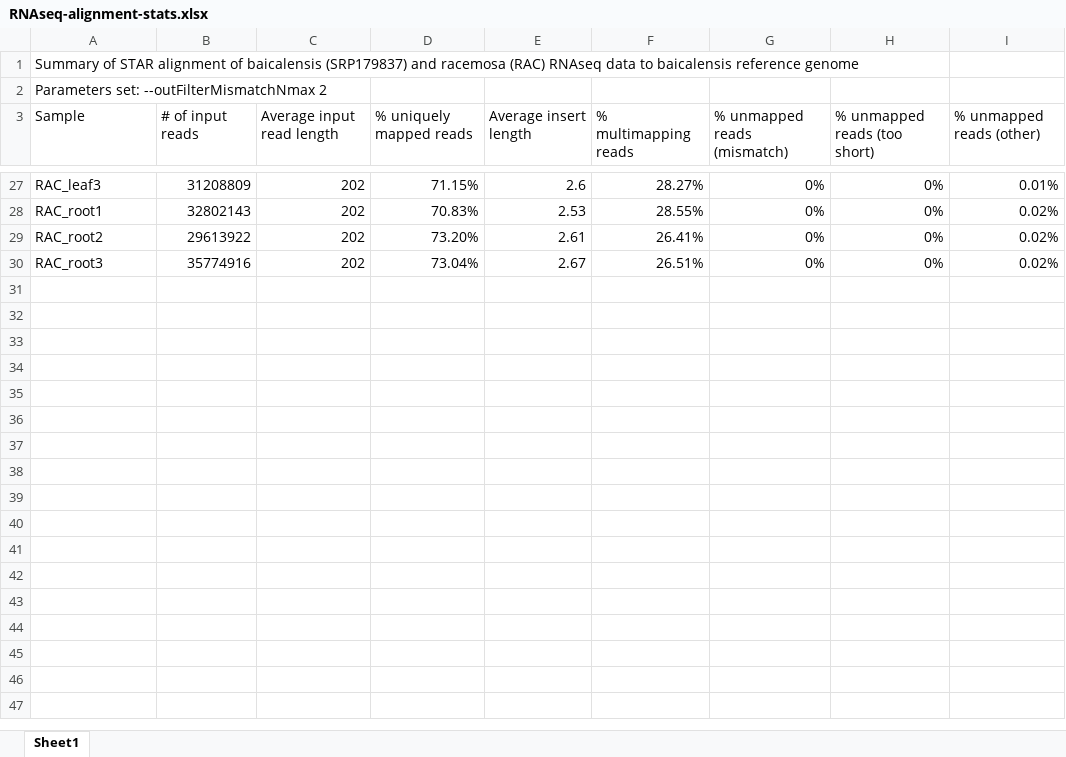
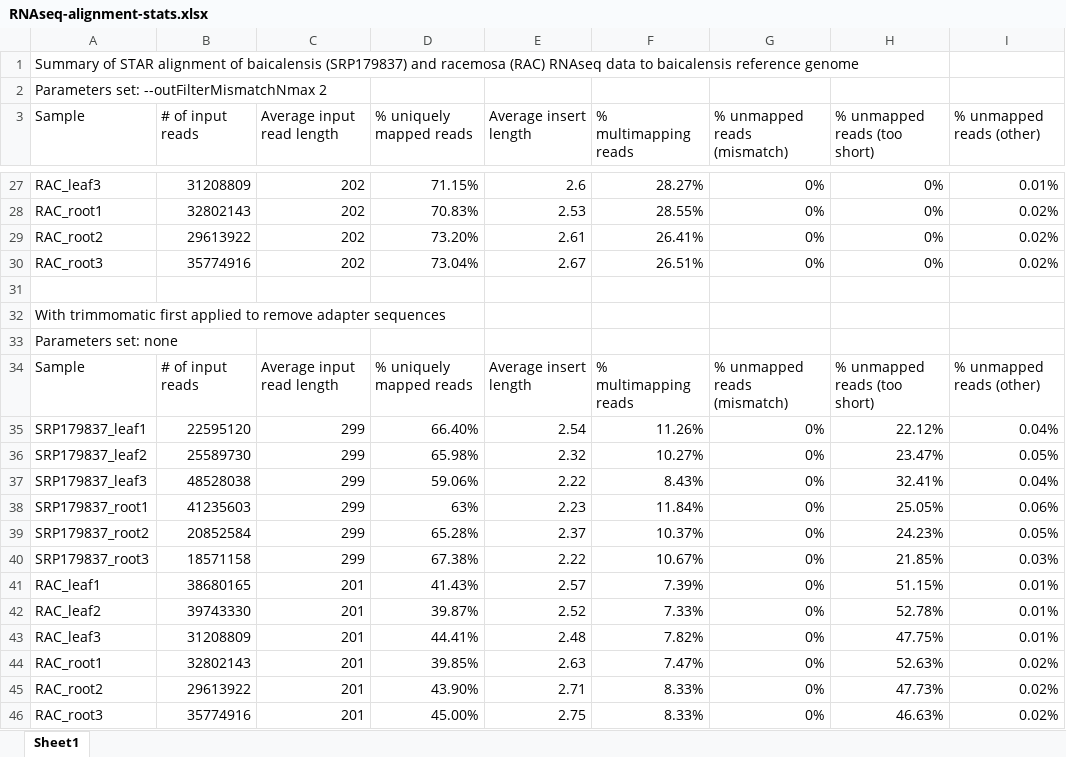
Before and after one commit to bryceaskey/scutellariaMetabolites, an Excel workbook: bioinformatics/Logs/RNAseq-alignment-stats.xlsx, sheet Sheet1, drawn as a sheet; only a part is shown, gaps mark what is left out; values as stored, in another font and other column widths than the file's, no borders; the diff names each change by its address in the sheet, - before the commit and + after, or states it on an @@ line.

Commit message:
Added logs for v3 STAR alignment

```diff
--- a/bioinformatics/Logs/RNAseq-alignment-stats.xlsx (sheet Sheet1)
+++ b/bioinformatics/Logs/RNAseq-alignment-stats.xlsx (sheet Sheet1)
+row 31: (empty)
+row 32: With trimmomatic first applied to remove adapter sequences
+row 33: Parameters set: none
+row 34: Sample | # of input reads | Average input read length | % uniquely mapped reads | Average insert length | % multimapping reads | % unmapped reads (mismatch) | % unmapped reads (too short) | % unmapped reads (other)
+row 35: SRP179837_leaf1 | 22595120 | 299 | 66.40% | 2.54 | 11.26% | 0% | 22.12% | 0.04%
+row 36: SRP179837_leaf2 | 25589730 | 299 | 65.98% | 2.32 | 10.27% | 0% | 23.47% | 0.05%
+row 37: SRP179837_leaf3 | 48528038 | 299 | 59.06% | 2.22 | 8.43% | 0% | 32.41% | 0.04%
+row 38: SRP179837_root1 | 41235603 | 299 | 63% | 2.23 | 11.84% | 0% | 25.05% | 0.06%
+row 39: SRP179837_root2 | 20852584 | 299 | 65.28% | 2.37 | 10.37% | 0% | 24.23% | 0.05%
+row 40: SRP179837_root3 | 18571158 | 299 | 67.38% | 2.22 | 10.67% | 0% | 21.85% | 0.03%
+row 41: RAC_leaf1 | 38680165 | 201 | 41.43% | 2.57 | 7.39% | 0% | 51.15% | 0.01%
+row 42: RAC_leaf2 | 39743330 | 201 | 39.87% | 2.52 | 7.33% | 0% | 52.78% | 0.01%
+row 43: RAC_leaf3 | 31208809 | 201 | 44.41% | 2.48 | 7.82% | 0% | 47.75% | 0.01%
+row 44: RAC_root1 | 32802143 | 201 | 39.85% | 2.63 | 7.47% | 0% | 52.63% | 0.02%
+row 45: RAC_root2 | 29613922 | 201 | 43.90% | 2.71 | 8.33% | 0% | 47.73% | 0.02%
+row 46: RAC_root3 | 35774916 | 201 | 45.00% | 2.75 | 8.33% | 0% | 46.63% | 0.02%
```
Also changed, not shown: 21 other files.
